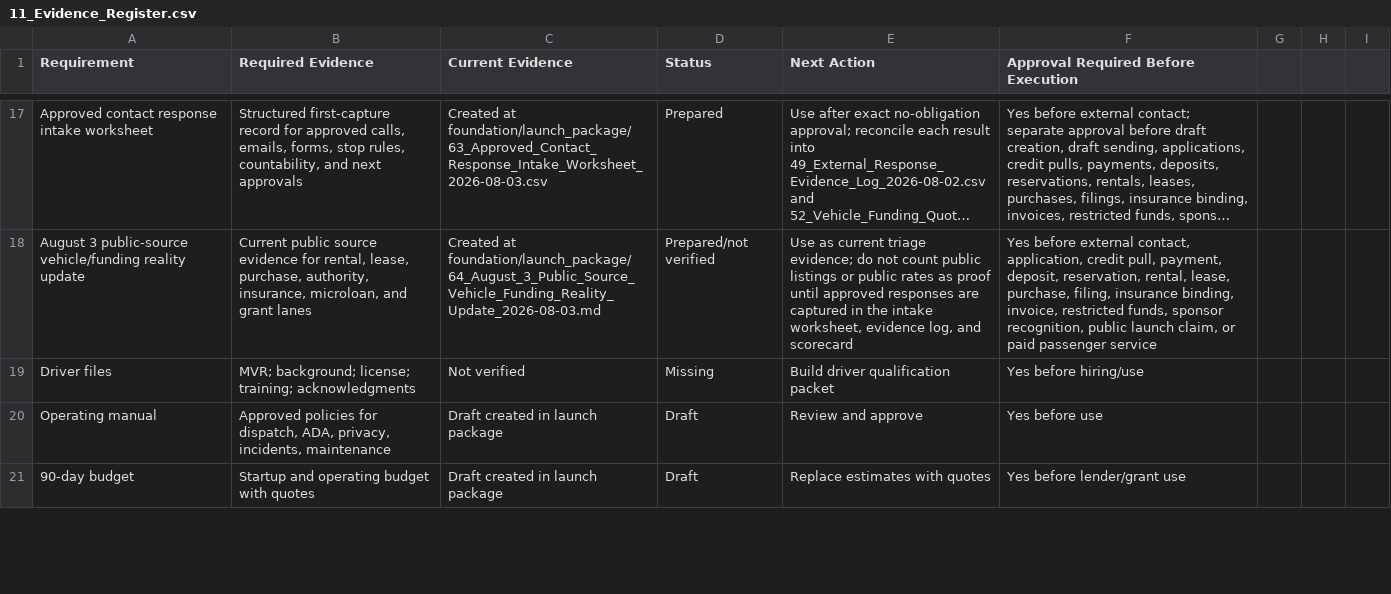
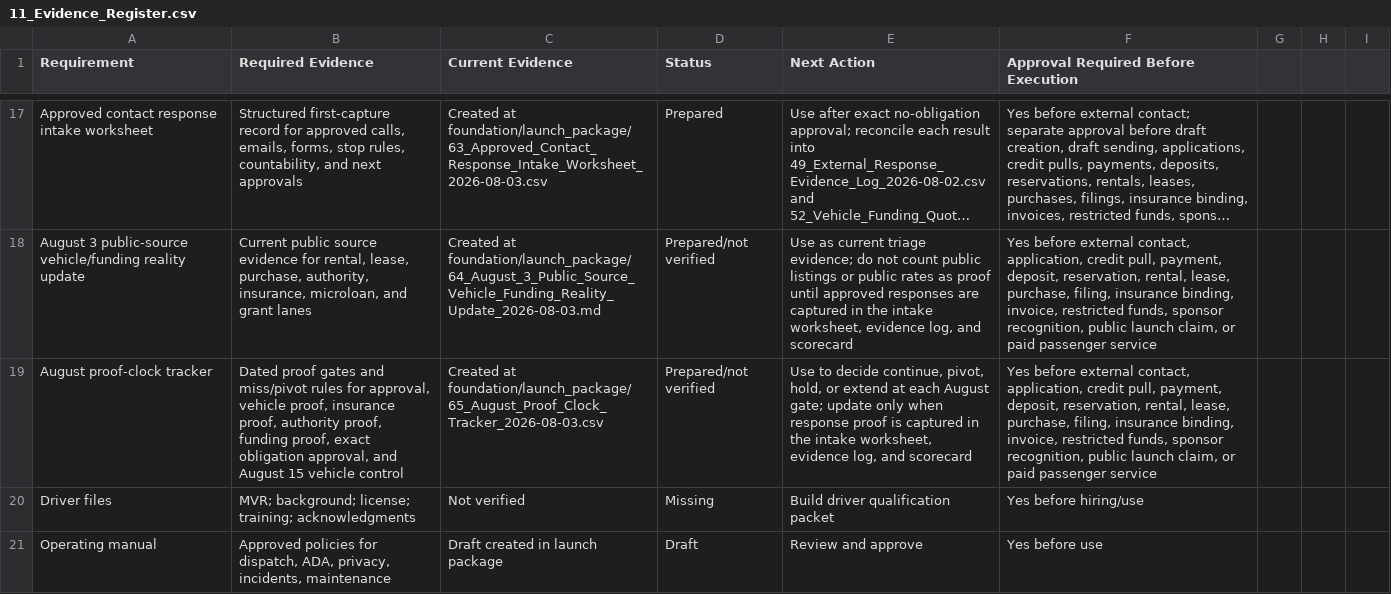
Before and after one commit to DOCS-8404-LOGISTICS-NEMT/VCC, a CSV file: foundation/launch_package/11_Evidence_Register.csv, drawn as a sheet; only a part is shown, gaps mark what is left out; the shorter side is filled out with more unchanged rows; long unchanged cells end in …; the diff names each change by its address in the sheet, - before the commit and + after, or states it on an @@ line.

Commit message:
Add August vehicle funding proof clock

```diff
--- a/foundation/launch_package/11_Evidence_Register.csv
+++ b/foundation/launch_package/11_Evidence_Register.csv
+row 19: August proof-clock tracker | Dated proof gates and miss/pivot rules for approval, vehicle proof, insurance proof, authority proof, funding proof, exact obligation approval, and August 15 vehicle control | Created at foundation/launch_package/65_August_Proof_Clock_Tracker_2026-08-03.csv | Prepared/not verified | Use to decide continue, pivot, hold, or extend at each August gate; update only when response proof is captured in the intake worksheet, evidence log, and scorecard | Yes before external contact, application, credit pull, payment, deposit, reservation, rental, lease, purchase, filing, insurance binding, invoice, restricted funds, sponsor recognition, public launch claim, or paid passenger service
```
Also changed, not shown: 6 other files.
